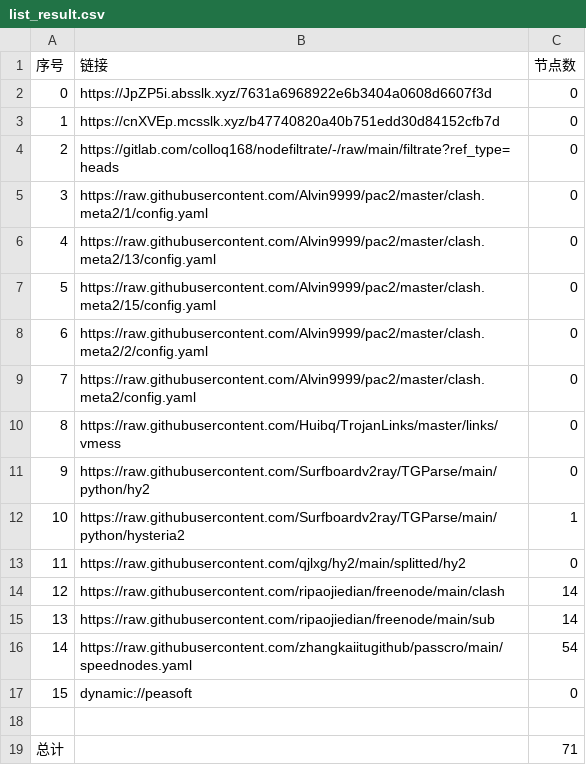
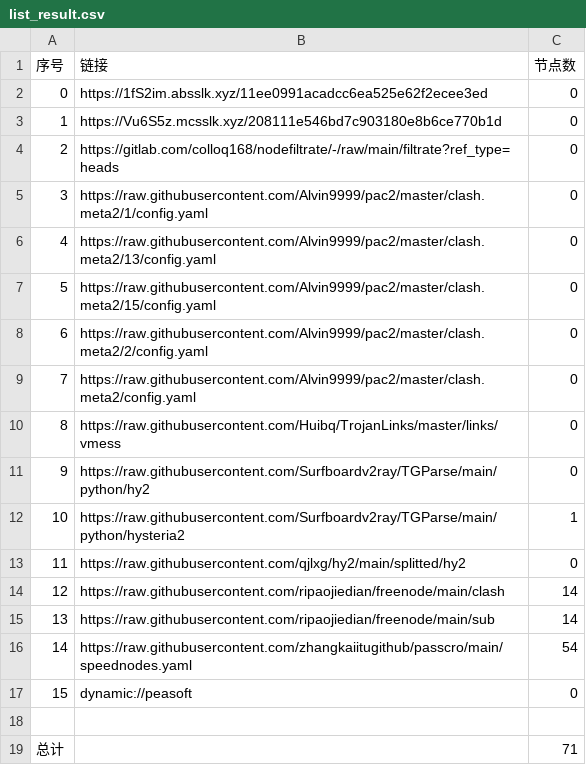
Before and after one commit to shtrend/AutoMergePublicNodes, a CSV file: list_result.csv, drawn as a sheet.

```diff
--- a/list_result.csv
+++ b/list_result.csv
@@ -1,4 +1,4 @@
 序号,链接,节点数
-0,https://JpZP5i.absslk.xyz/7631a6968922e6b3404a0608d6607f3d,0
-1,https://cnXVEp.mcsslk.xyz/b47740820a40b751edd30d84152cfb7d,0
+0,https://1fS2im.absslk.xyz/11ee0991acadcc6ea525e62f2ecee3ed,0
+1,https://Vu6S5z.mcsslk.xyz/208111e546bd7c903180e8b6ce770b1d,0
 2,https://gitlab.com/colloq168/nodefiltrate/-/raw/main/filtrate?ref_type=heads,0
```
Also changed, not shown: 3 other files.
